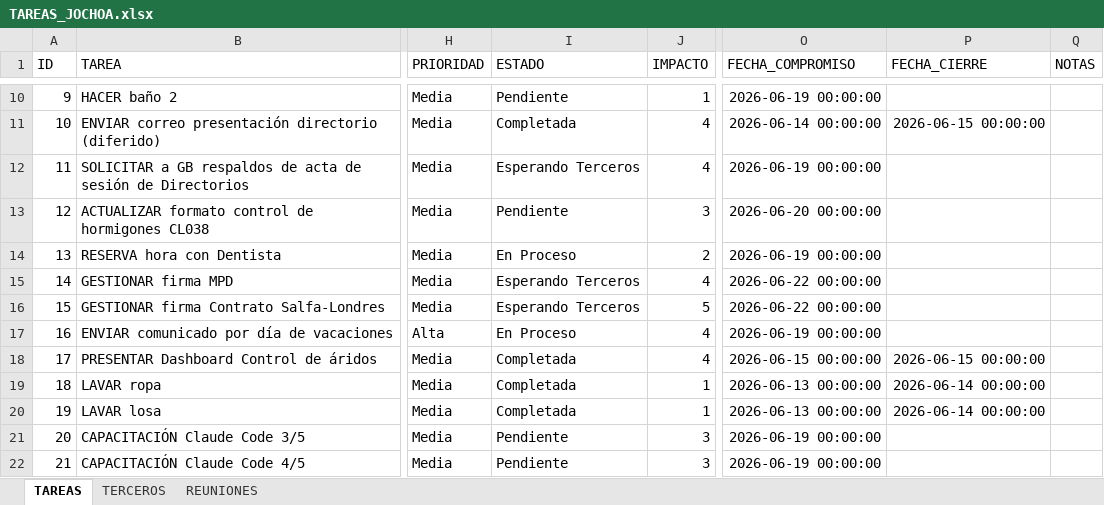
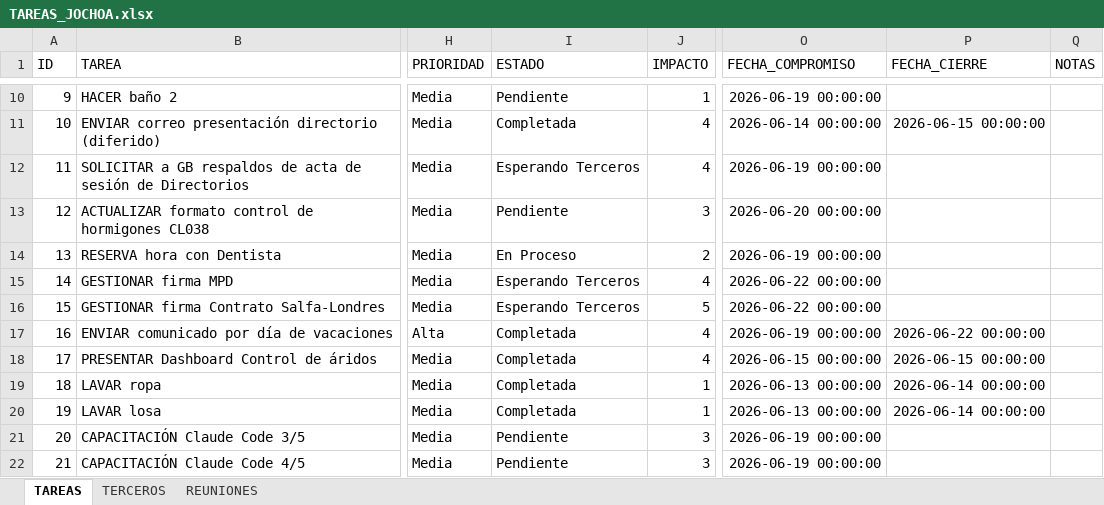
Before and after one commit to Jochoa27/jochoa-tareas, an Excel workbook: TAREAS_JOCHOA.xlsx, sheet TAREAS, drawn as a sheet; only a part is shown, gaps mark what is left out; values as stored, in another font and other column widths than the file's, no borders; the diff names each change by its address in the sheet, - before the commit and + after, or states it on an @@ line.

Commit message:
update: tareas actualizadas desde app (22/06 00:26)

```diff
--- a/TAREAS_JOCHOA.xlsx (sheet TAREAS)
+++ b/TAREAS_JOCHOA.xlsx (sheet TAREAS)
-I17 (ESTADO): En Proceso
+I17 (ESTADO): Completada
-P17 (FECHA_CIERRE): (empty)
+P17 (FECHA_CIERRE): 2026-06-22 00:00:00
```
